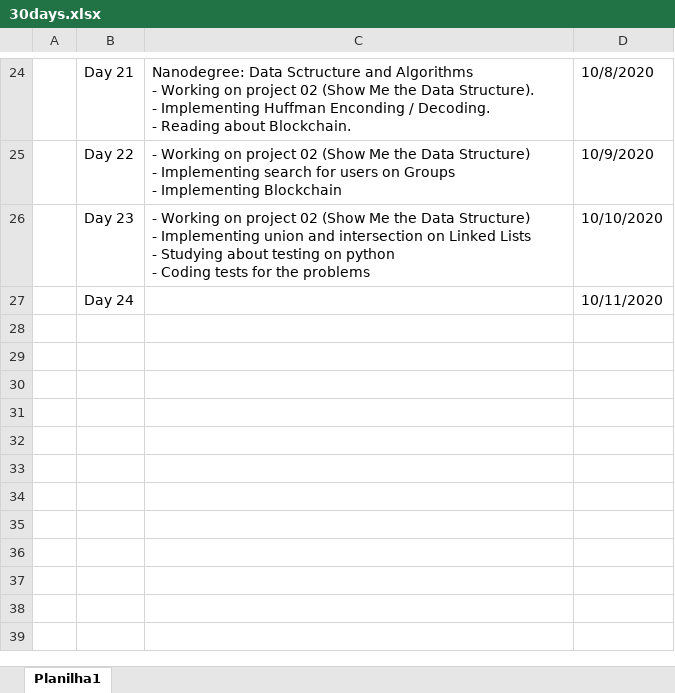
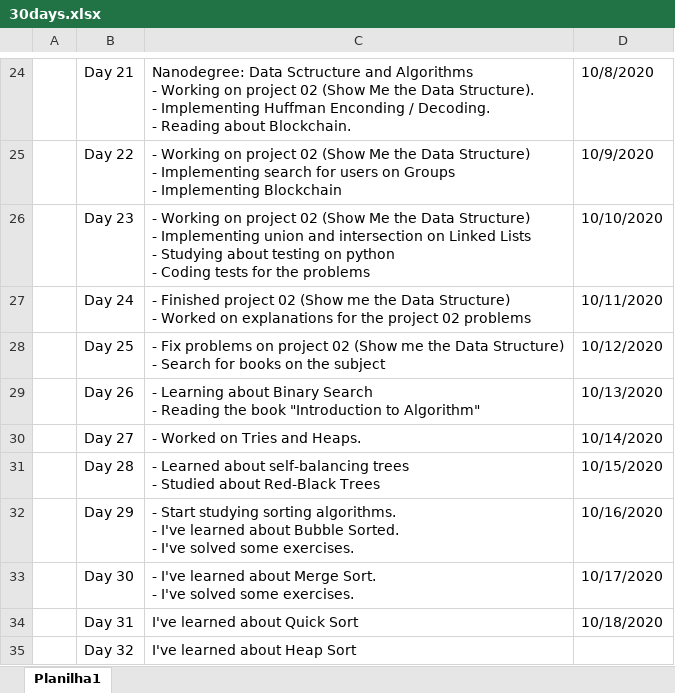
Before and after one commit to Serafabr/udacity-data_structure_and_algorithms, an Excel workbook: 30days.xlsx, sheet Planilha1, drawn as a sheet; only a part is shown, gaps mark what is left out; values as stored, in another font and other column widths than the file's, no borders; ↵ is a line break in a cell; the diff names each change by its address in the sheet, - before the commit and + after, or states it on an @@ line.

Commit message:
Add red black tree algorithm

```diff
--- a/30days.xlsx (sheet Planilha1)
+++ b/30days.xlsx (sheet Planilha1)
-C27: (empty)
+C27: - Finished project 02 (Show me the Data Structure) ↵ - Worked on explanations for the project 02 problems
+row 28:  | Day 25 | - Fix problems on project 02 (Show me the Data Structure) ↵ - Search for books on the subject | 10/12/2020
+row 29:  | Day 26 | - Learning about Binary Search ↵ - Reading the book "Introduction to Algorithm" | 10/13/2020
+row 30:  | Day 27 | - Worked on Tries and Heaps. | 10/14/2020
+row 31:  | Day 28 | - Learned about self-balancing trees ↵ - Studied about Red-Black Trees | 10/15/2020
+row 32:  | Day 29 | - Start studying sorting algorithms. ↵ - I've learned about Bubble Sorted. ↵ - I've solved some exercises. | 10/16/2020
+row 33:  | Day 30 | - I've learned about Merge Sort. ↵ - I've solved some exercises. | 10/17/2020
+row 34:  | Day 31 | I've learned about Quick Sort | 10/18/2020
+row 35:  | Day 32 | I've learned about Heap Sort
```
Also changed, not shown: 2 other files.
